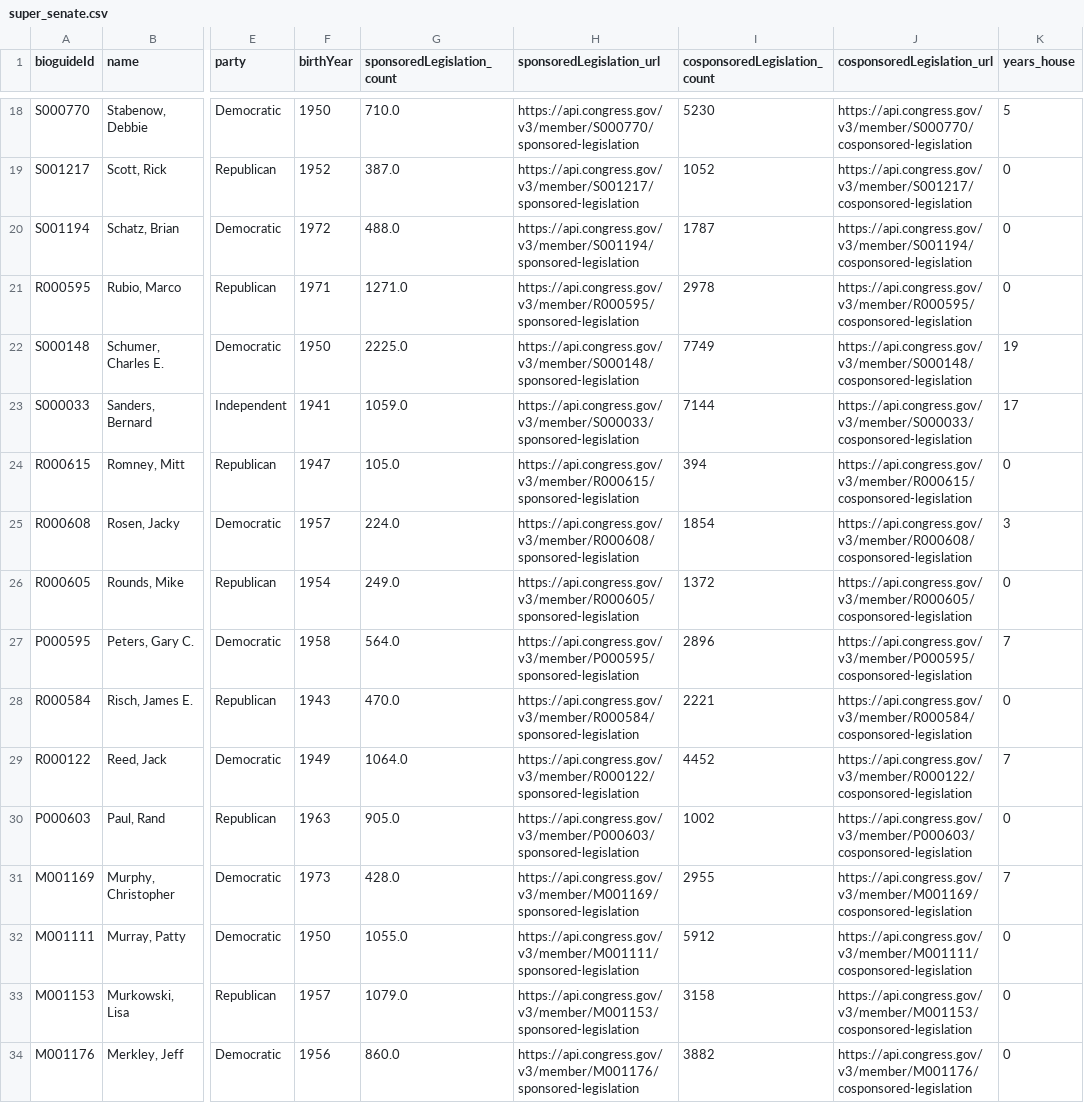
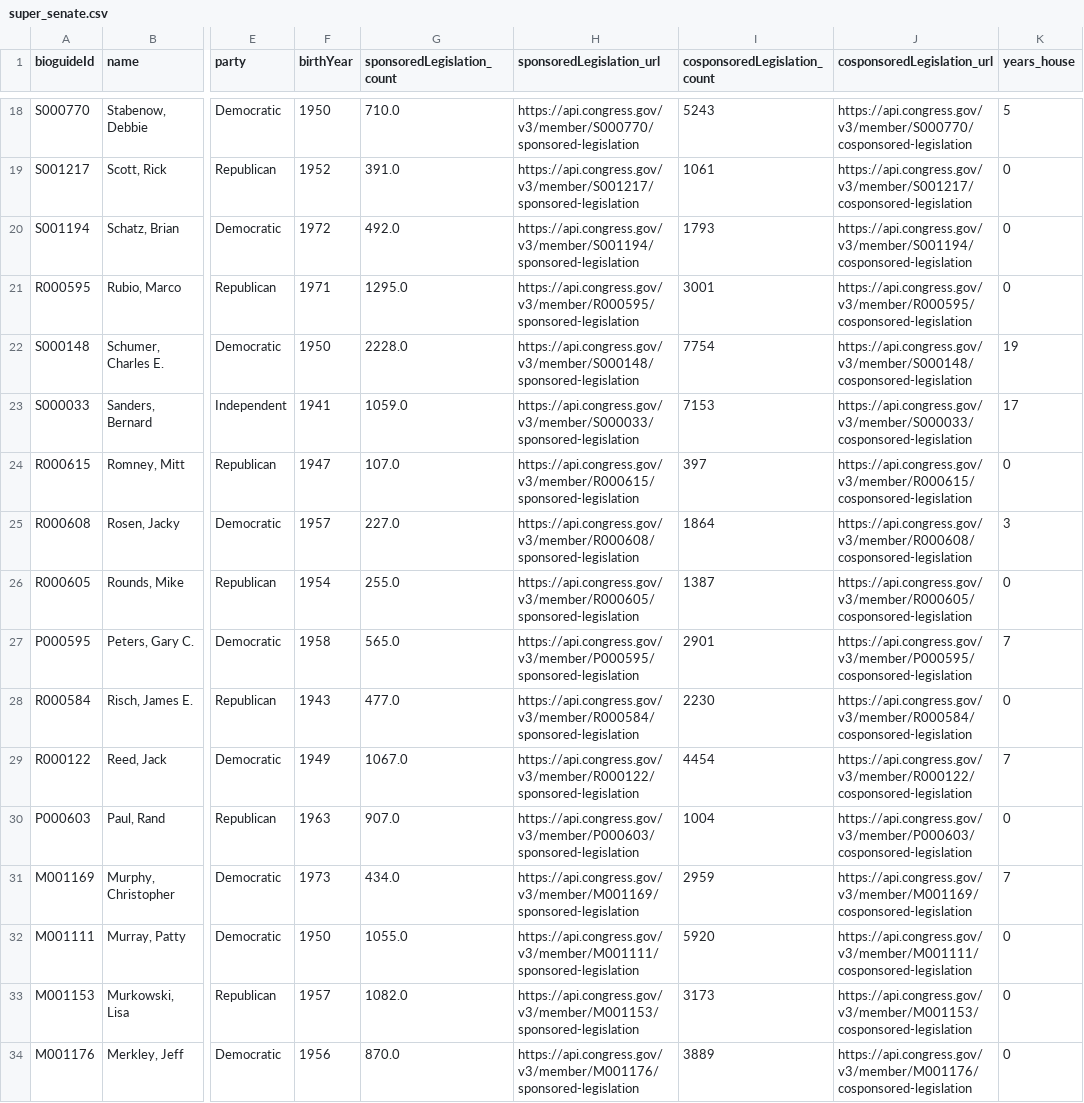
Before and after one commit to AndrewManiatis/us_senate_networks, a CSV file: data/super_senate.csv, drawn as a sheet; only a part is shown, gaps mark what is left out; the diff covers the shown part only; the diff names each change by its address in the sheet, - before the commit and + after, or states it on an @@ line.

```diff
--- a/data/super_senate.csv
+++ b/data/super_senate.csv
-I18 (cosponsoredLegislation_count): 5230
+I18 (cosponsoredLegislation_count): 5243
-G19 (sponsoredLegislation_count): 387.0
+G19 (sponsoredLegislation_count): 391.0
-I19 (cosponsoredLegislation_count): 1052
+I19 (cosponsoredLegislation_count): 1061
-G20 (sponsoredLegislation_count): 488.0
+G20 (sponsoredLegislation_count): 492.0
-I20 (cosponsoredLegislation_count): 1787
+I20 (cosponsoredLegislation_count): 1793
-G21 (sponsoredLegislation_count): 1271.0
+G21 (sponsoredLegislation_count): 1295.0
-I21 (cosponsoredLegislation_count): 2978
+I21 (cosponsoredLegislation_count): 3001
-G22 (sponsoredLegislation_count): 2225.0
+G22 (sponsoredLegislation_count): 2228.0
-I22 (cosponsoredLegislation_count): 7749
+I22 (cosponsoredLegislation_count): 7754
-I23 (cosponsoredLegislation_count): 7144
+I23 (cosponsoredLegislation_count): 7153
-G24 (sponsoredLegislation_count): 105.0
+G24 (sponsoredLegislation_count): 107.0
-I24 (cosponsoredLegislation_count): 394
+I24 (cosponsoredLegislation_count): 397
-G25 (sponsoredLegislation_count): 224.0
+G25 (sponsoredLegislation_count): 227.0
-I25 (cosponsoredLegislation_count): 1854
+I25 (cosponsoredLegislation_count): 1864
-G26 (sponsoredLegislation_count): 249.0
+G26 (sponsoredLegislation_count): 255.0
-I26 (cosponsoredLegislation_count): 1372
+I26 (cosponsoredLegislation_count): 1387
-G27 (sponsoredLegislation_count): 564.0
+G27 (sponsoredLegislation_count): 565.0
-I27 (cosponsoredLegislation_count): 2896
+I27 (cosponsoredLegislation_count): 2901
-G28 (sponsoredLegislation_count): 470.0
+G28 (sponsoredLegislation_count): 477.0
-I28 (cosponsoredLegislation_count): 2221
+I28 (cosponsoredLegislation_count): 2230
-G29 (sponsoredLegislation_count): 1064.0
+G29 (sponsoredLegislation_count): 1067.0
-I29 (cosponsoredLegislation_count): 4452
+I29 (cosponsoredLegislation_count): 4454
-G30 (sponsoredLegislation_count): 905.0
+G30 (sponsoredLegislation_count): 907.0
-I30 (cosponsoredLegislation_count): 1002
+I30 (cosponsoredLegislation_count): 1004
-G31 (sponsoredLegislation_count): 428.0
+G31 (sponsoredLegislation_count): 434.0
-I31 (cosponsoredLegislation_count): 2955
+I31 (cosponsoredLegislation_count): 2959
-I32 (cosponsoredLegislation_count): 5912
+I32 (cosponsoredLegislation_count): 5920
-G33 (sponsoredLegislation_count): 1079.0
+G33 (sponsoredLegislation_count): 1082.0
-I33 (cosponsoredLegislation_count): 3158
+I33 (cosponsoredLegislation_count): 3173
-G34 (sponsoredLegislation_count): 860.0
+G34 (sponsoredLegislation_count): 870.0
-I34 (cosponsoredLegislation_count): 3882
+I34 (cosponsoredLegislation_count): 3889
```
Also changed, not shown: 119 edited cells elsewhere in this file.
